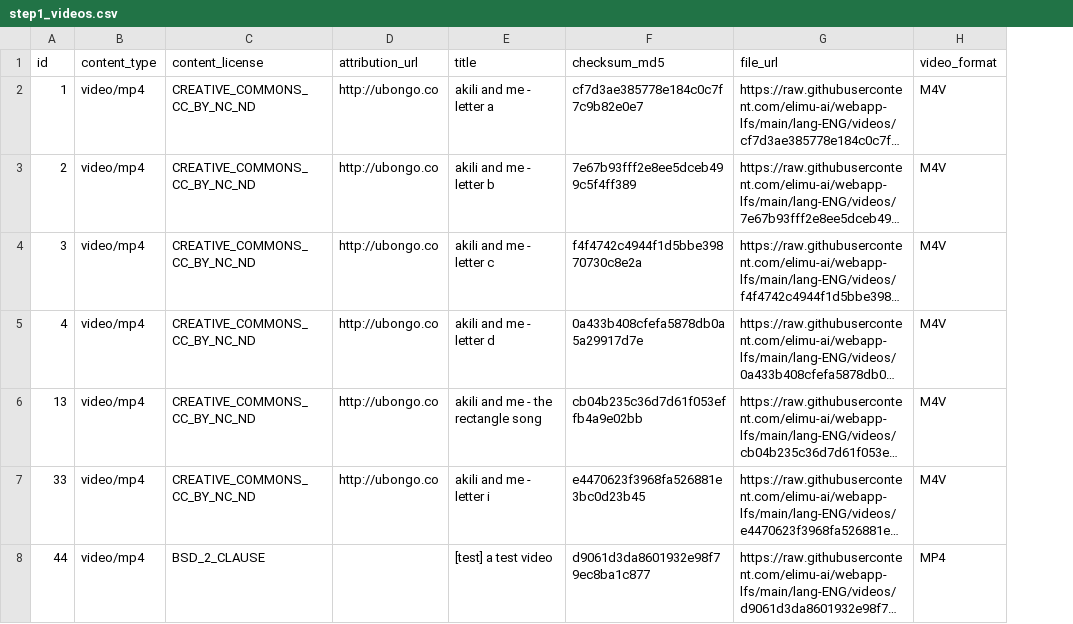
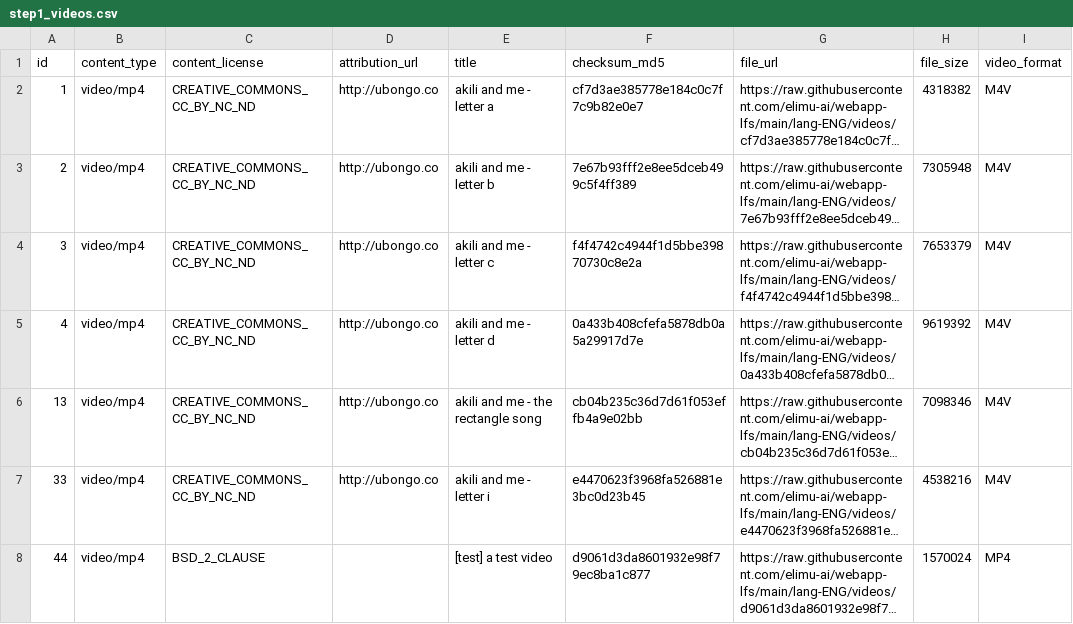
Before and after one commit to vvkvijaykrishna/ml-video-recommender-vijay, a CSV file: step1_prepare/step1_videos.csv, drawn as a sheet; long unchanged cells end in …; the diff names each change by its address in the sheet, - before the commit and + after, or states it on an @@ line.

Commit message:
chore(ml): nightly build

```diff
--- a/step1_prepare/step1_videos.csv
+++ b/step1_prepare/step1_videos.csv
+column H (file_size), rows 2-8: 4318382 | 7305948 | 7653379 | 9619392 | 7098346 | 4538216 | 1570024
```
